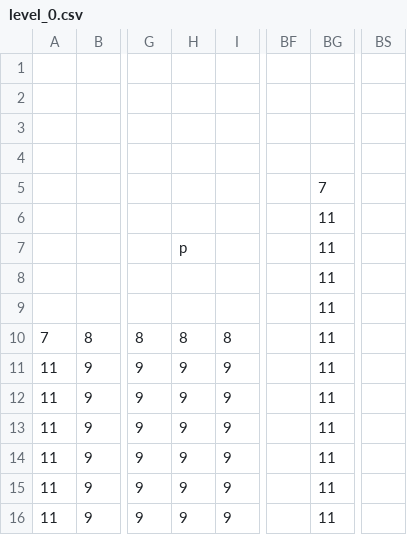
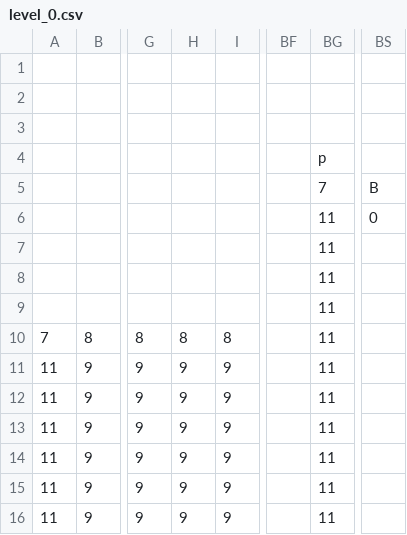
Before and after one commit to LuCCaRiO/TheDark, a CSV file: levels/level_0.csv, drawn as a sheet; only a part is shown, gaps mark what is left out; the diff names each change by its address in the sheet, - before the commit and + after, or states it on an @@ line.

```diff
--- a/levels/level_0.csv
+++ b/levels/level_0.csv
-BG4: (empty)
+BG4: p
-BS5: (empty)
+BS5: B
-BS6: (empty)
+BS6: 0
-H7: p
+H7: (empty)
```
Also changed, not shown: levels/level_1.csv, 7 other files.
